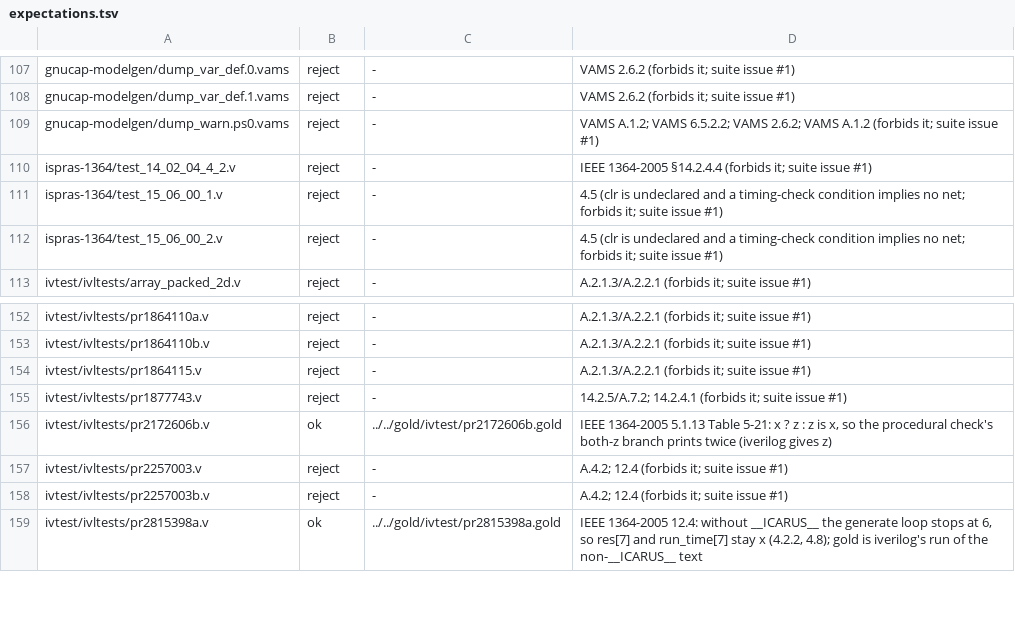
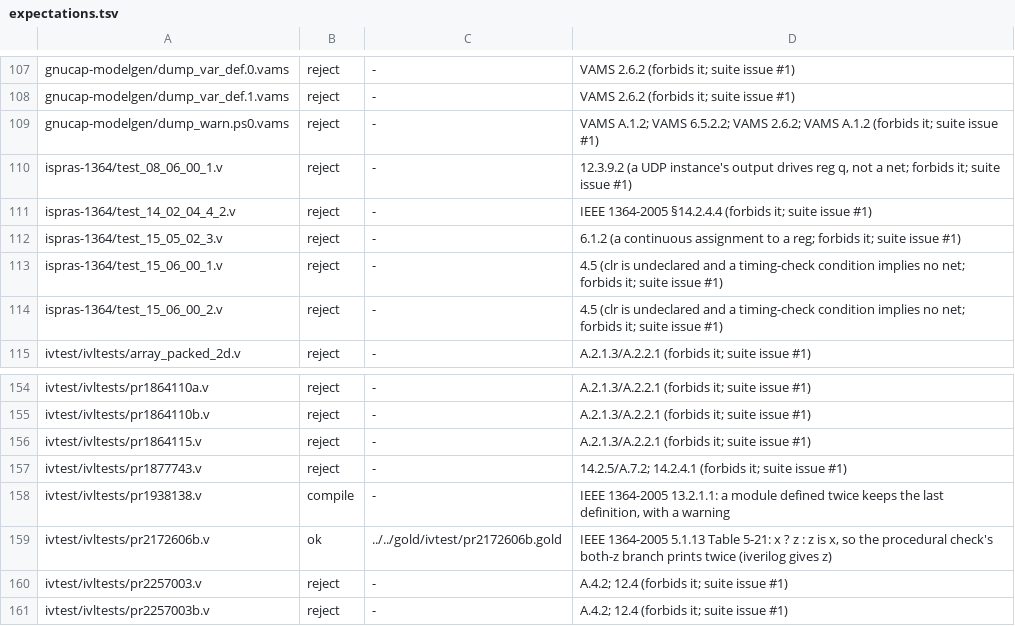
Before and after one commit to OpenFAT/VAMS-Conformance-Suite, a TSV file: external/expectations.tsv, drawn as a sheet; only a part is shown, gaps mark what is left out; the shorter side is filled out with more unchanged rows.

Commit message:
external/expectations.tsv: ivtest pr1938138 compiles (1364-2005 13.2.1.1: the last definition wins, with a warning); ISP RAS 8.6 Example (UDP output on a reg, 12.3.9.2) and 15.5.2 Example (assign to a reg, 6.1.2) are rejects (issue #1)

```diff
--- a/external/expectations.tsv
+++ b/external/expectations.tsv
@@ -109,3 +109,5 @@ gnucap-modelgen/dump_var_def.1.vams	reject	-	VAMS 2.6.2 (forbids it; suite issue
 gnucap-modelgen/dump_warn.ps0.vams	reject	-	VAMS A.1.2; VAMS 6.5.2.2; VAMS 2.6.2; VAMS A.1.2 (forbids it; suite issue #1)
+ispras-1364/test_08_06_00_1.v	reject	-	12.3.9.2 (a UDP instance's output drives reg q, not a net; forbids it; suite issue #1)
 ispras-1364/test_14_02_04_4_2.v	reject	-	IEEE 1364-2005 §14.2.4.4 (forbids it; suite issue #1)
+ispras-1364/test_15_05_02_3.v	reject	-	6.1.2 (a continuous assignment to a reg; forbids it; suite issue #1)
 ispras-1364/test_15_06_00_1.v	reject	-	4.5 (clr is undeclared and a timing-check condition implies no net; forbids it; suite issue #1)
@@ -155,2 +157,3 @@ ivtest/ivltests/pr1864115.v	reject	-	A.2.1.3/A.2.2.1 (forbids it; suite issue #1
 ivtest/ivltests/pr1877743.v	reject	-	14.2.5/A.7.2; 14.2.4.1 (forbids it; suite issue #1)
+ivtest/ivltests/pr1938138.v	compile	-	IEEE 1364-2005 13.2.1.1: a module defined twice keeps the last definition, with a warning
 ivtest/ivltests/pr2172606b.v	ok	../../gold/ivtest/pr2172606b.gold	IEEE 1364-2005 5.1.13 Table 5-21: x ? z : z is x, so the procedural check's both-z branch prints twice (iverilog gives z)
```
Also changed, not shown: 2 other files.
